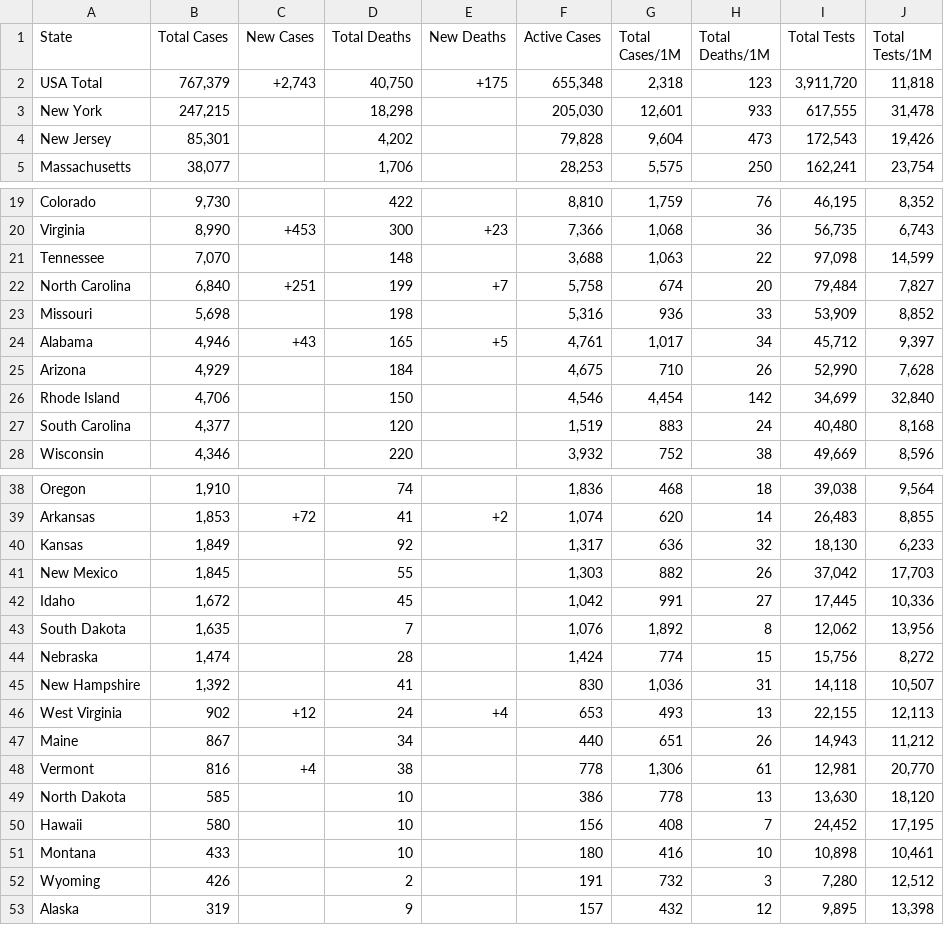
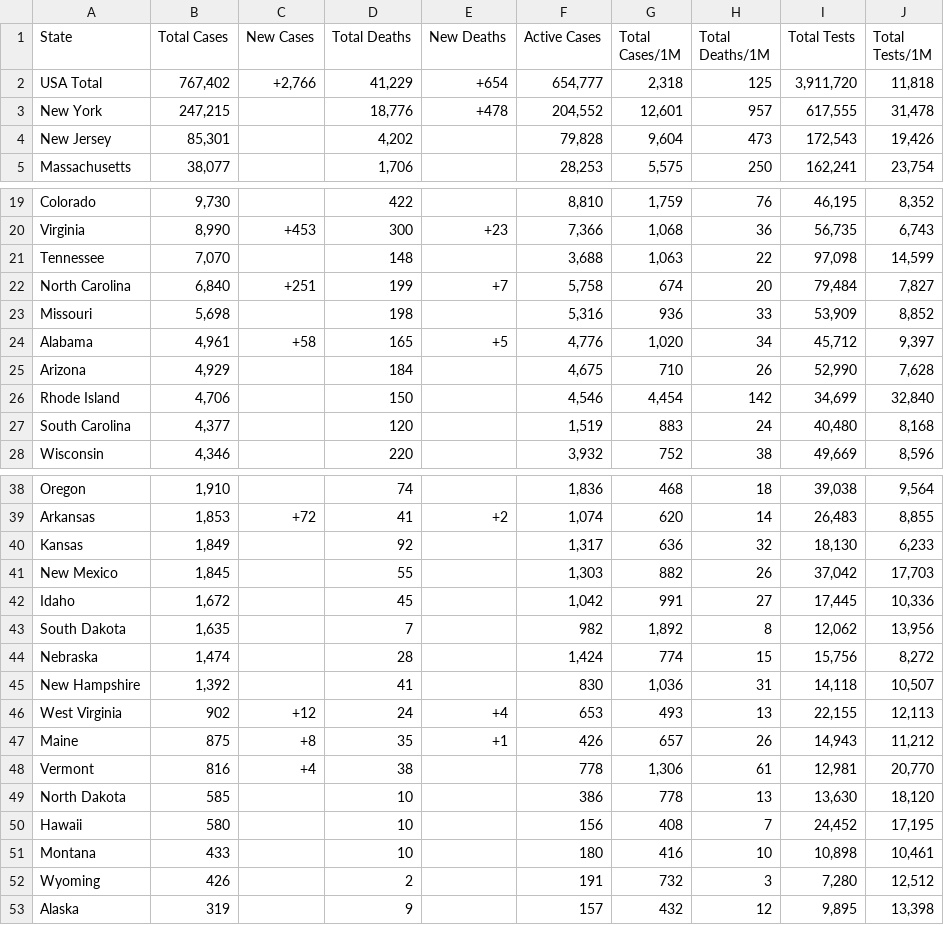
Before and after one commit to WeatherEric/covid19, a CSV file: latestdata/cudas_usstates_latest.csv, drawn as a sheet; only a part is shown, gaps mark what is left out.

Commit message:
20200420 15:45:01Z Upload

```diff
--- a/latestdata/cudas_usstates_latest.csv
+++ b/latestdata/cudas_usstates_latest.csv
@@ -1,4 +1,4 @@
 State,Total Cases,New Cases,Total Deaths,New Deaths,Active Cases,Total Cases/1M,Total Deaths/1M,Total Tests,Total Tests/1M
-USA Total,"767,379","+2,743","40,750",+175,"655,348","2,318",123,"3,911,720","11,818"
-New York,"247,215",,"18,298",,"205,030","12,601",933,"617,555","31,478"
+USA Total,"767,402","+2,766","41,229",+654,"654,777","2,318",125,"3,911,720","11,818"
+New York,"247,215",,"18,776",+478,"204,552","12,601",957,"617,555","31,478"
 New Jersey,"85,301",,"4,202",,"79,828","9,604",473,"172,543","19,426"
@@ -23,3 +23,3 @@ North Carolina,"6,840",+251,199,+7,"5,758",674,20,"79,484","7,827"
 Missouri,"5,698",,198,,"5,316",936,33,"53,909","8,852"
-Alabama,"4,946",+43,165,+5,"4,761","1,017",34,"45,712","9,397"
+Alabama,"4,961",+58,165,+5,"4,776","1,020",34,"45,712","9,397"
 Arizona,"4,929",,184,,"4,675",710,26,"52,990","7,628"
@@ -42,3 +42,3 @@ New Mexico,"1,845",,55,,"1,303",882,26,"37,042","17,703"
 Idaho,"1,672",,45,,"1,042",991,27,"17,445","10,336"
-South Dakota,"1,635",,7,,"1,076","1,892",8,"12,062","13,956"
+South Dakota,"1,635",,7,,982,"1,892",8,"12,062","13,956"
 Nebraska,"1,474",,28,,"1,424",774,15,"15,756","8,272"
@@ -46,3 +46,3 @@ New Hampshire,"1,392",,41,,830,"1,036",31,"14,118","10,507"
 West Virginia,902,+12,24,+4,653,493,13,"22,155","12,113"
-Maine,867,,34,,440,651,26,"14,943","11,212"
+Maine,875,+8,35,+1,426,657,26,"14,943","11,212"
 Vermont,816,+4,38,,778,"1,306",61,"12,981","20,770"
```
